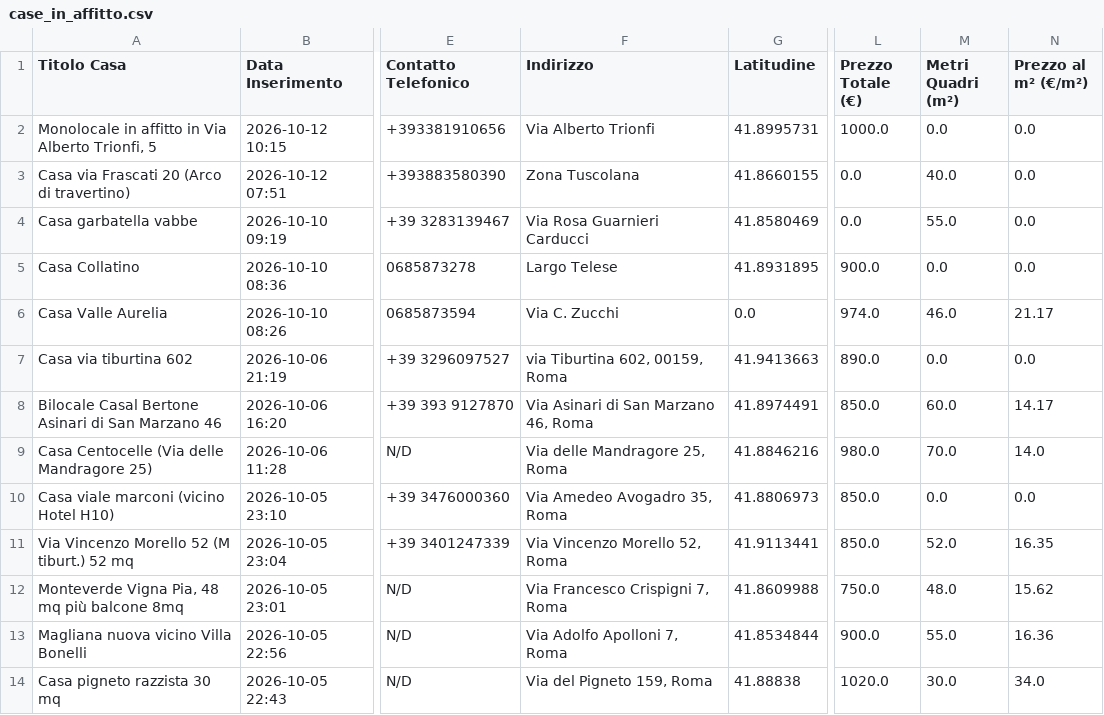
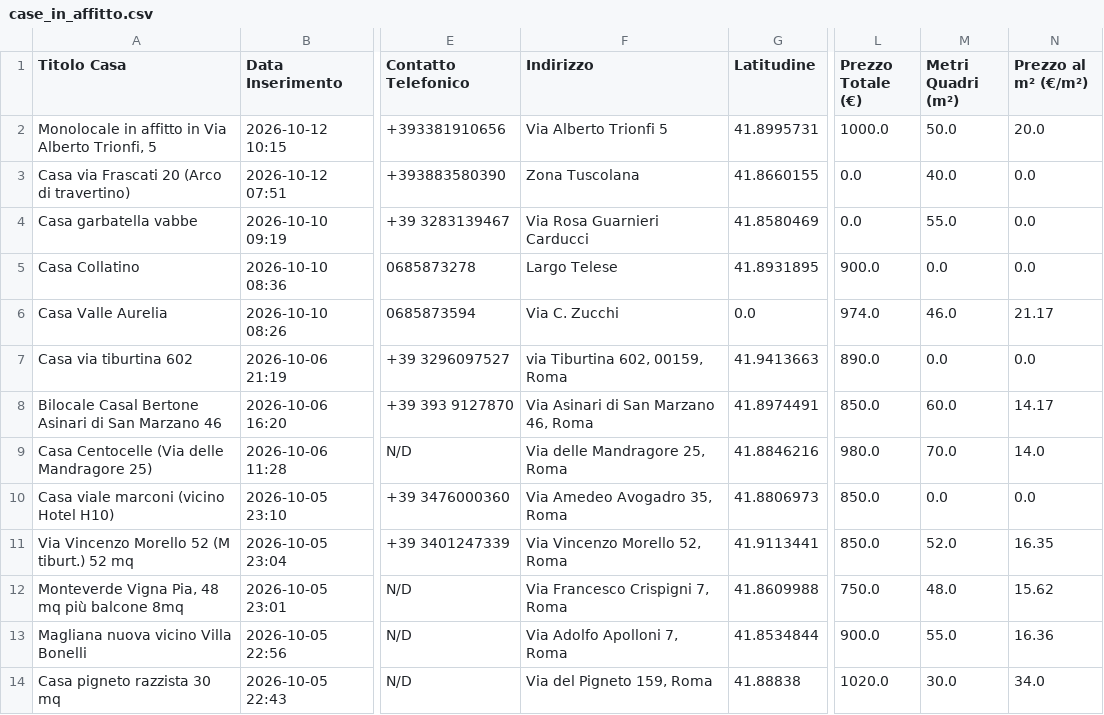
Before and after one commit to Nitrowarrior98/Case_in_affitto, a CSV file: case_in_affitto.csv, drawn as a sheet; only a part is shown, gaps mark what is left out; the diff names each change by its address in the sheet, - before the commit and + after, or states it on an @@ line.

Commit message:
Aggiornamento catalogo 2026-10-12 10:15

```diff
--- a/case_in_affitto.csv
+++ b/case_in_affitto.csv
-F2 (Indirizzo): Via Alberto Trionfi
+F2 (Indirizzo): Via Alberto Trionfi 5
-M2 (Metri Quadri (m²)): 0.0
+M2 (Metri Quadri (m²)): 50.0
-N2 (Prezzo al m² (€/m²)): 0.0
+N2 (Prezzo al m² (€/m²)): 20.0
```
